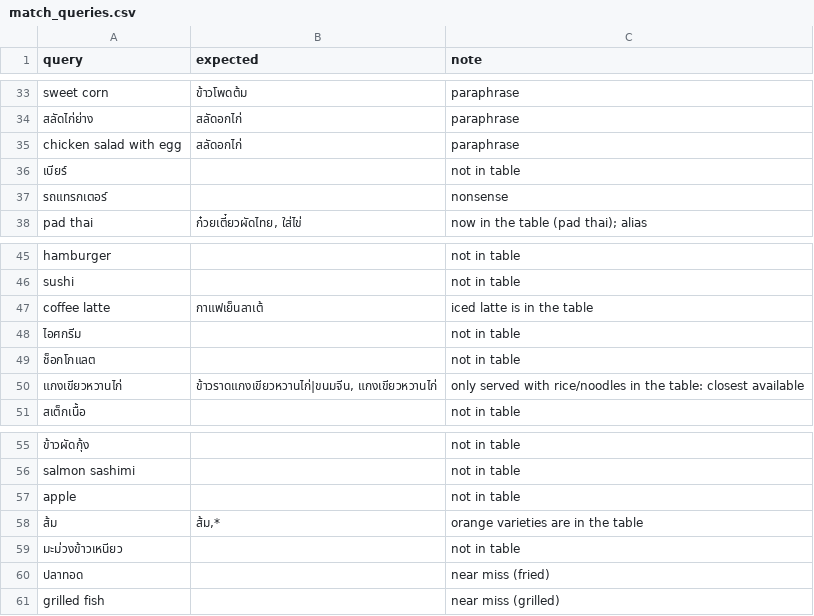
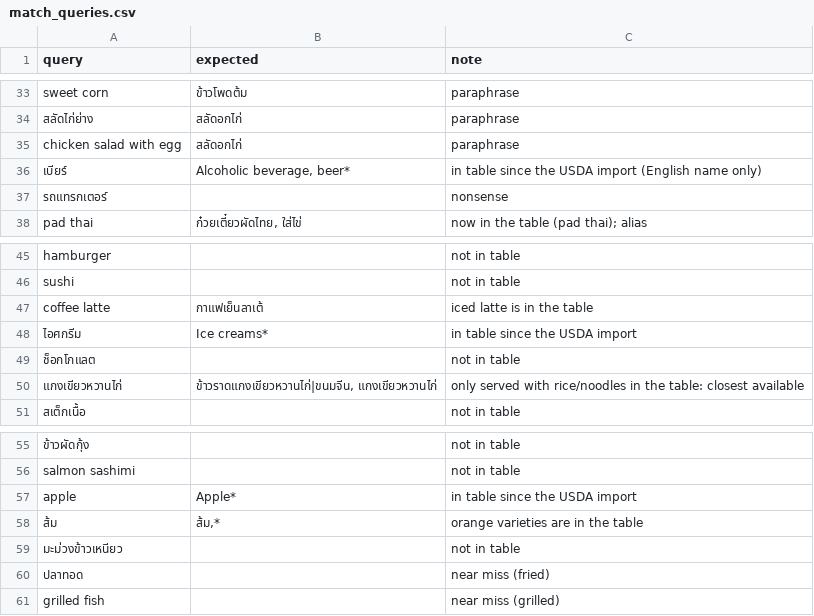
Before and after one commit to meephuu/munchy, a CSV file: data/eval/match_queries.csv, drawn as a sheet; only a part is shown, gaps mark what is left out; the diff covers the shown part only; the diff names each change by its address in the sheet, - before the commit and + after, or states it on an @@ line.

```diff
--- a/data/eval/match_queries.csv
+++ b/data/eval/match_queries.csv
-B36 (expected): (empty)
+B36 (expected): Alcoholic beverage, beer*
-C36 (note): not in table
+C36 (note): in table since the USDA import (English name only)
-B48 (expected): (empty)
+B48 (expected): Ice creams*
-C48 (note): not in table
+C48 (note): in table since the USDA import
-B57 (expected): (empty)
+B57 (expected): Apple*
-C57 (note): not in table
+C57 (note): in table since the USDA import
```
Also changed, not shown: 18 added rows and 4 edited cells elsewhere in this file, data/seed/foods.csv, 20 other files.
